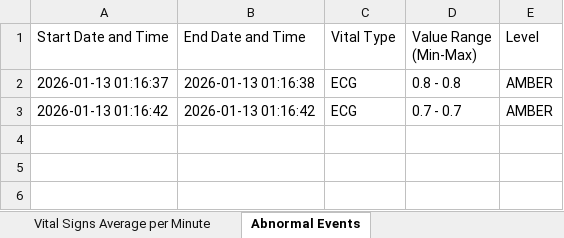
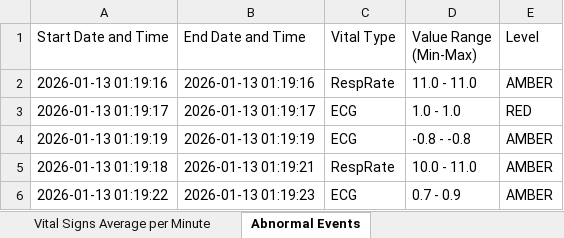
Before and after one commit to rnw23/RPM, an Excel workbook: records/permanentRecord_Alice Brown.xlsx, sheet Abnormal Events, drawn as a sheet; values as stored, in another font and other column widths than the file's, no borders; addresses are those after the commit; the diff names each change by its address in the sheet, - before the commit and + after, or states it on an @@ line.

```diff
--- a/records/permanentRecord_Alice Brown.xlsx (sheet Abnormal Events)
+++ b/records/permanentRecord_Alice Brown.xlsx (sheet Abnormal Events)
+row 2: 2026-01-13 01:19:16 | 2026-01-13 01:19:16 | RespRate | 11.0 - 11.0 | AMBER
+row 3: 2026-01-13 01:19:17 | 2026-01-13 01:19:17 | ECG | 1.0 - 1.0 | RED
-A4 (Start Date and Time): 2026-01-13 01:16:37
+A4 (Start Date and Time): 2026-01-13 01:19:19
-B4 (End Date and Time): 2026-01-13 01:16:38
+B4 (End Date and Time): 2026-01-13 01:19:19
-D4 (Value Range (Min-Max)): 0.8 - 0.8
+D4 (Value Range (Min-Max)): -0.8 - -0.8
+row 5: 2026-01-13 01:19:18 | 2026-01-13 01:19:21 | RespRate | 10.0 - 11.0 | AMBER
-A6 (Start Date and Time): 2026-01-13 01:16:42
+A6 (Start Date and Time): 2026-01-13 01:19:22
-B6 (End Date and Time): 2026-01-13 01:16:42
+B6 (End Date and Time): 2026-01-13 01:19:23
-D6 (Value Range (Min-Max)): 0.7 - 0.7
+D6 (Value Range (Min-Max)): 0.7 - 0.9
```
Also changed, not shown: sheet Vital Signs Average per Minute, records/permanentRecord_David Jones.xlsx, records/permanentRecord_Jennifer Baker.xlsx, 3 other files.
